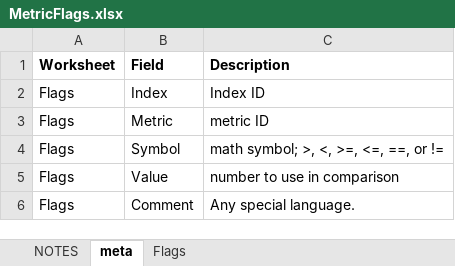
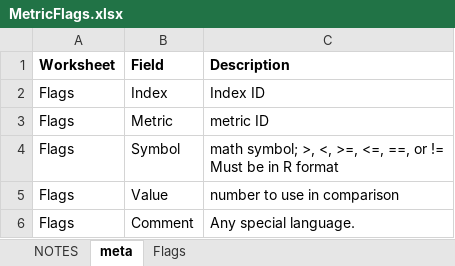
Before and after one commit to leppott/BCGcalc, an Excel workbook: inst/extdata/MetricFlags.xlsx, sheet meta, drawn as a sheet; values as stored, in another font and other column widths than the file's, no borders; ↵ is a line break in a cell; the diff names each change by its address in the sheet, - before the commit and + after, or states it on an @@ line.

```diff
--- a/inst/extdata/MetricFlags.xlsx (sheet meta)
+++ b/inst/extdata/MetricFlags.xlsx (sheet meta)
-C4 (Description): …or !=
+C4 (Description): …or != ↵ Must be in R format
```
Also changed, not shown: sheet Flags, sheet NOTES, inst/extdata/Rules.xlsx, 5 other files.
